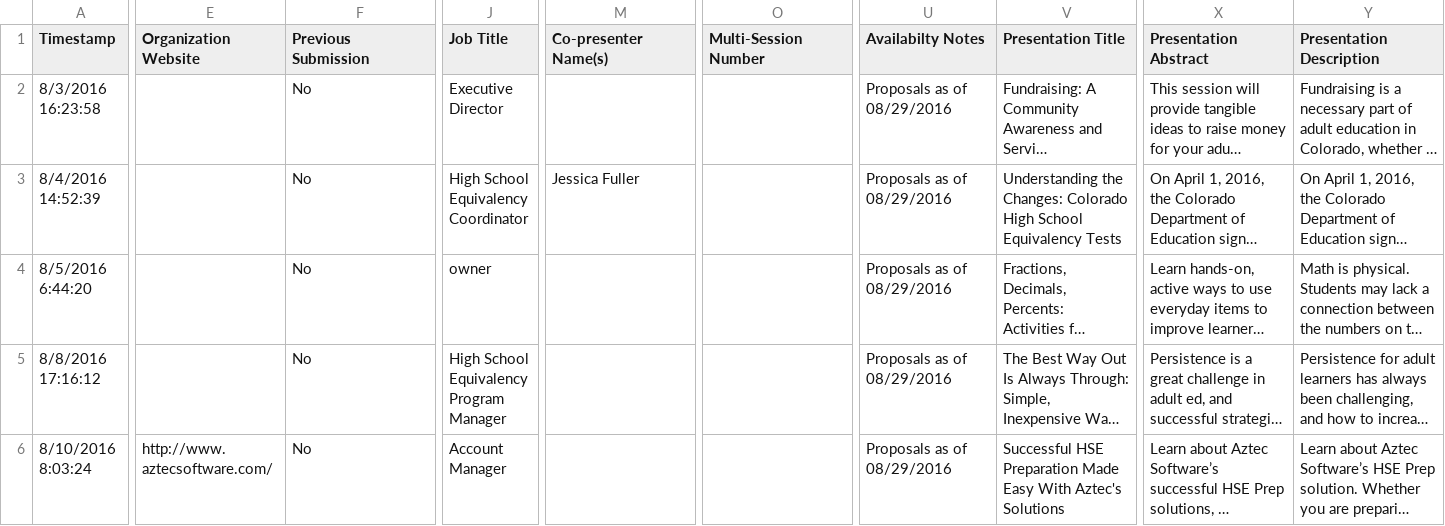
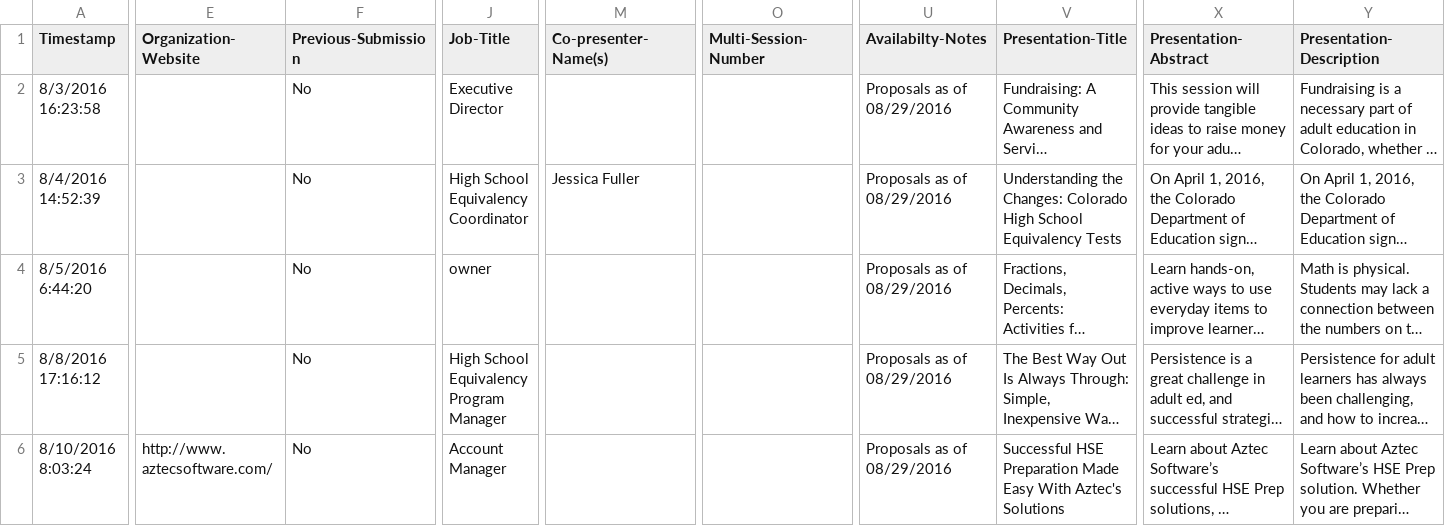
Before and after one commit to caepa/caepa.github.io, a CSV file: _data/2016/sessions.csv, drawn as a sheet; only a part is shown, gaps mark what is left out; long unchanged cells end in …; the diff covers the shown part only; the diff names each change by its address in the sheet, - before the commit and + after, or states it on an @@ line.

Commit message:
hyphinate sessions

```diff
--- a/_data/2016/sessions.csv
+++ b/_data/2016/sessions.csv
-E1: Organization Website
+E1: Organization-Website
-F1: Previous Submission
+F1: Previous-Submission
-J1: Job Title
+J1: Job-Title
-M1: Co-presenter Name(s)
+M1: Co-presenter-Name(s)
-O1: Multi-Session Number
+O1: Multi-Session-Number
-U1: Availabilty Notes
+U1: Availabilty-Notes
-V1: Presentation Title
+V1: Presentation-Title
-X1: Presentation Abstract
+X1: Presentation-Abstract
-Y1: Presentation Description
+Y1: Presentation-Description
```
Also changed, not shown: 2 edited cells elsewhere in this file.
